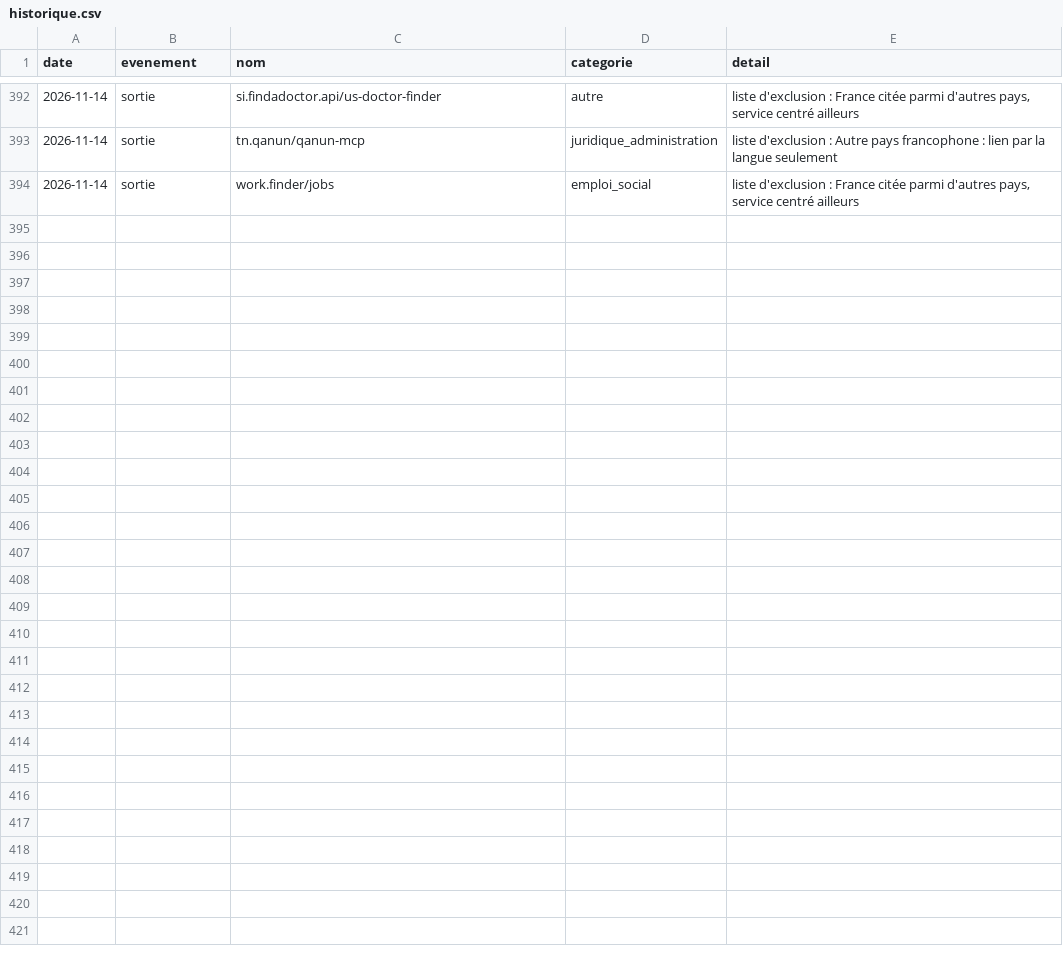
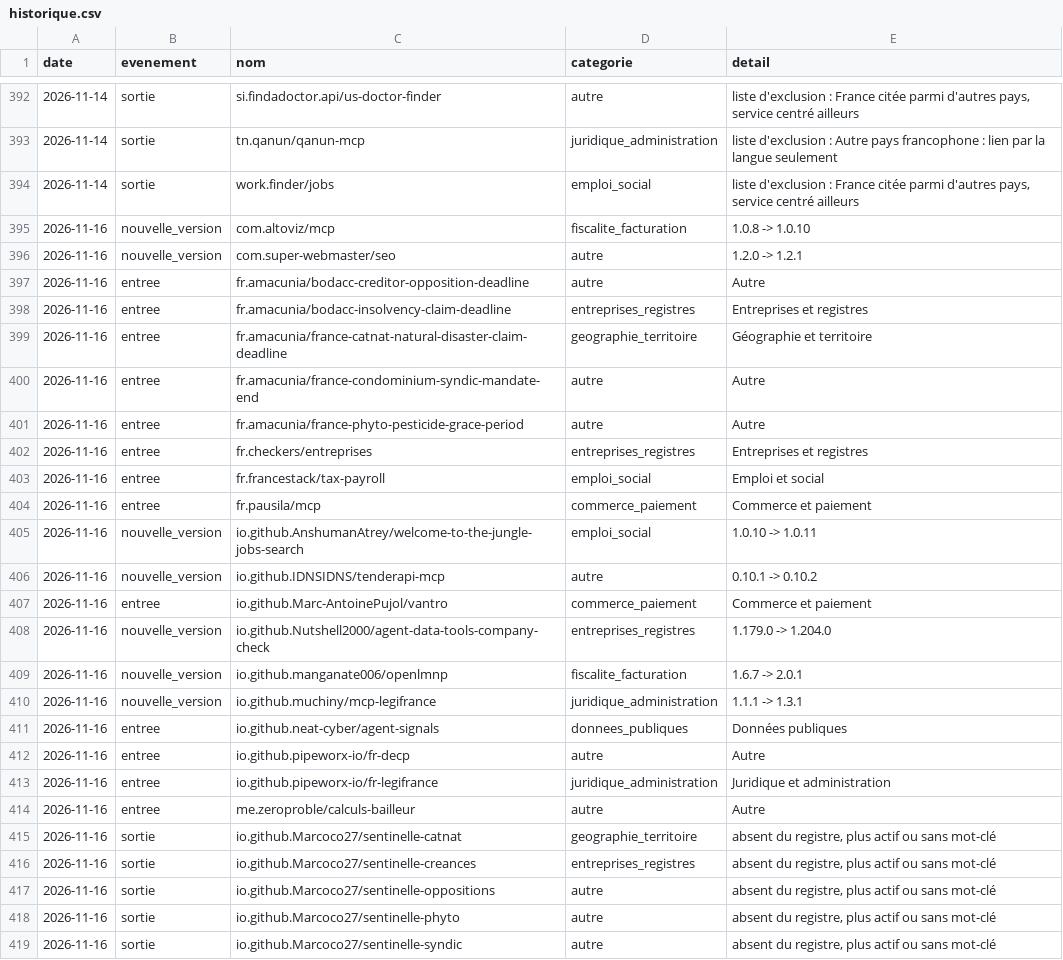
Before and after one commit to polygonlab-ai/serveurs-mcp-france, a CSV file: data/historique.csv, drawn as a sheet; only a part is shown, gaps mark what is left out.

```diff
--- a/data/historique.csv
+++ b/data/historique.csv
@@ -394 +394,26 @@
 2026-11-14;sortie;work.finder/jobs;emploi_social;liste d'exclusion : France citée parmi d'autres pays, service centré ailleurs
+2026-11-16;nouvelle_version;com.altoviz/mcp;fiscalite_facturation;1.0.8 -> 1.0.10
+2026-11-16;nouvelle_version;com.super-webmaster/seo;autre;1.2.0 -> 1.2.1
+2026-11-16;entree;fr.amacunia/bodacc-creditor-opposition-deadline;autre;Autre
+2026-11-16;entree;fr.amacunia/bodacc-insolvency-claim-deadline;entreprises_registres;Entreprises et registres
+2026-11-16;entree;fr.amacunia/france-catnat-natural-disaster-claim-deadline;geographie_territoire;Géographie et territoire
+2026-11-16;entree;fr.amacunia/france-condominium-syndic-mandate-end;autre;Autre
+2026-11-16;entree;fr.amacunia/france-phyto-pesticide-grace-period;autre;Autre
+2026-11-16;entree;fr.checkers/entreprises;entreprises_registres;Entreprises et registres
+2026-11-16;entree;fr.francestack/tax-payroll;emploi_social;Emploi et social
+2026-11-16;entree;fr.pausila/mcp;commerce_paiement;Commerce et paiement
+2026-11-16;nouvelle_version;io.github.AnshumanAtrey/welcome-to-the-jungle-jobs-search;emploi_social;1.0.10 -> 1.0.11
+2026-11-16;nouvelle_version;io.github.IDNSIDNS/tenderapi-mcp;autre;0.10.1 -> 0.10.2
+2026-11-16;entree;io.github.Marc-AntoinePujol/vantro;commerce_paiement;Commerce et paiement
+2026-11-16;nouvelle_version;io.github.Nutshell2000/agent-data-tools-company-check;entreprises_registres;1.179.0 -> 1.204.0
+2026-11-16;nouvelle_version;io.github.manganate006/openlmnp;fiscalite_facturation;1.6.7 -> 2.0.1
+2026-11-16;nouvelle_version;io.github.muchiny/mcp-legifrance;juridique_administration;1.1.1 -> 1.3.1
+2026-11-16;entree;io.github.neat-cyber/agent-signals;donnees_publiques;Données publiques
+2026-11-16;entree;io.github.pipeworx-io/fr-decp;autre;Autre
+2026-11-16;entree;io.github.pipeworx-io/fr-legifrance;juridique_administration;Juridique et administration
+2026-11-16;entree;me.zeroproble/calculs-bailleur;autre;Autre
+2026-11-16;sortie;io.github.Marcoco27/sentinelle-catnat;geographie_territoire;absent du registre, plus actif ou sans mot-clé
+2026-11-16;sortie;io.github.Marcoco27/sentinelle-creances;entreprises_registres;absent du registre, plus actif ou sans mot-clé
+2026-11-16;sortie;io.github.Marcoco27/sentinelle-oppositions;autre;absent du registre, plus actif ou sans mot-clé
+2026-11-16;sortie;io.github.Marcoco27/sentinelle-phyto;autre;absent du registre, plus actif ou sans mot-clé
+2026-11-16;sortie;io.github.Marcoco27/sentinelle-syndic;autre;absent du registre, plus actif ou sans mot-clé
```
Also changed, not shown: data/serveurs.csv, 4 other files.
